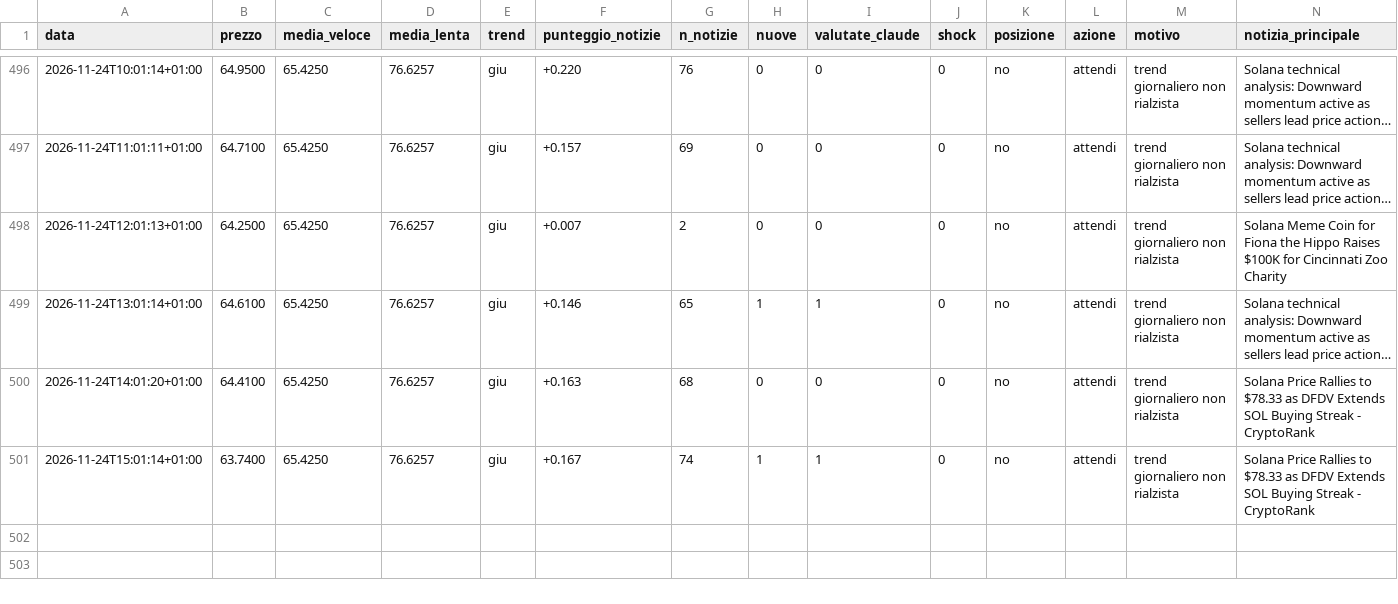
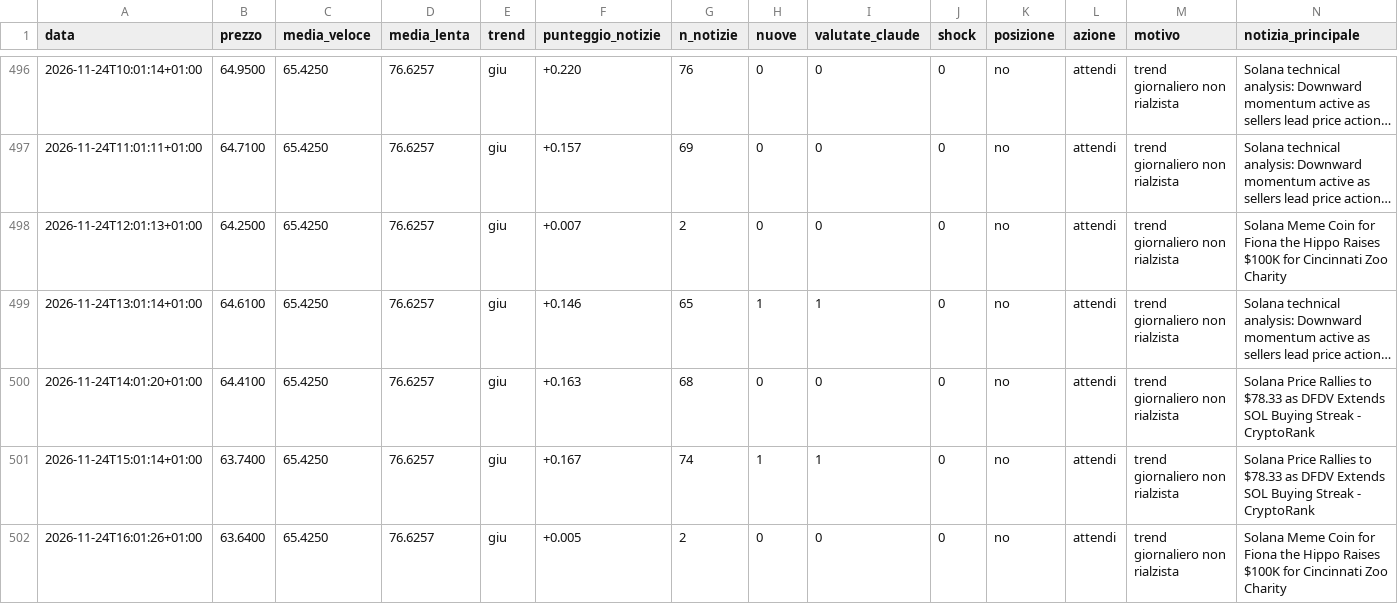
Before and after one commit to Van3d-max/sol-sentinel-, a CSV file: decisioni_agente.csv, drawn as a sheet; only a part is shown, gaps mark what is left out; long unchanged cells end in …; rows hold the shown columns only; the diff names each change by its address in the sheet, - before the commit and + after, or states it on an @@ line.

```diff
--- a/decisioni_agente.csv
+++ b/decisioni_agente.csv
+row 502: 2026-11-24T16:01:26+01:00 | 63.6400 | 65.4250 | 76.6257 | giu | +0.005 | 2 | 0 | 0 | 0 | no | attendi | trend giornaliero non rialzista | Solana Meme Coin for Fiona the Hippo Raises $100K for Cincinnati Zoo Charity
```
Also changed, not shown: decisioni_btc_veloce.csv, decisioni_eth_veloce.csv, 12 other files.
